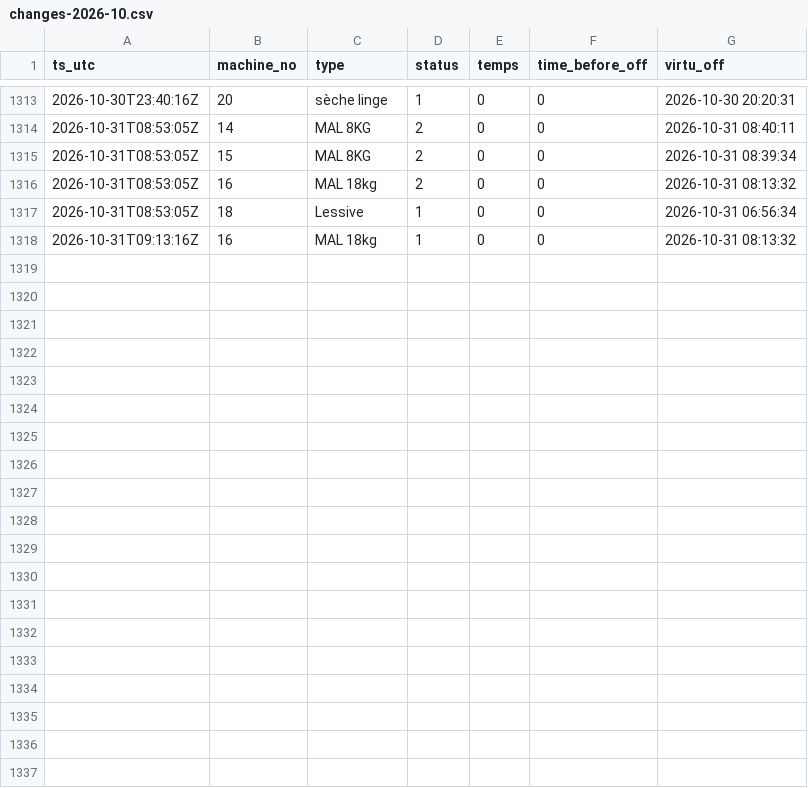
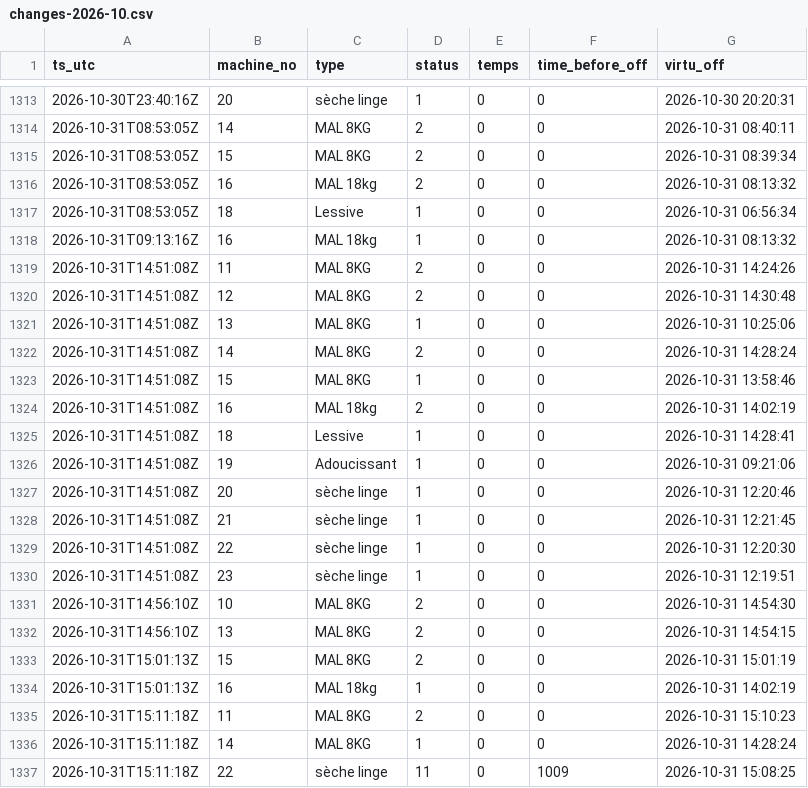
Before and after one commit to killianEurope/laundry-monitor, a CSV file: data/changes-2026-10.csv, drawn as a sheet; only a part is shown, gaps mark what is left out; the diff names each change by its address in the sheet, - before the commit and + after, or states it on an @@ line.

```diff
--- a/data/changes-2026-10.csv
+++ b/data/changes-2026-10.csv
+row 1319: 2026-10-31T14:51:08Z | 11 | MAL 8KG | 2 | 0 | 0 | 2026-10-31 14:24:26
+row 1320: 2026-10-31T14:51:08Z | 12 | MAL 8KG | 2 | 0 | 0 | 2026-10-31 14:30:48
+row 1321: 2026-10-31T14:51:08Z | 13 | MAL 8KG | 1 | 0 | 0 | 2026-10-31 10:25:06
+row 1322: 2026-10-31T14:51:08Z | 14 | MAL 8KG | 2 | 0 | 0 | 2026-10-31 14:28:24
+row 1323: 2026-10-31T14:51:08Z | 15 | MAL 8KG | 1 | 0 | 0 | 2026-10-31 13:58:46
+row 1324: 2026-10-31T14:51:08Z | 16 | MAL 18kg | 2 | 0 | 0 | 2026-10-31 14:02:19
+row 1325: 2026-10-31T14:51:08Z | 18 | Lessive | 1 | 0 | 0 | 2026-10-31 14:28:41
+row 1326: 2026-10-31T14:51:08Z | 19 | Adoucissant | 1 | 0 | 0 | 2026-10-31 09:21:06
+row 1327: 2026-10-31T14:51:08Z | 20 | sèche linge | 1 | 0 | 0 | 2026-10-31 12:20:46
+row 1328: 2026-10-31T14:51:08Z | 21 | sèche linge | 1 | 0 | 0 | 2026-10-31 12:21:45
+row 1329: 2026-10-31T14:51:08Z | 22 | sèche linge | 1 | 0 | 0 | 2026-10-31 12:20:30
+row 1330: 2026-10-31T14:51:08Z | 23 | sèche linge | 1 | 0 | 0 | 2026-10-31 12:19:51
+row 1331: 2026-10-31T14:56:10Z | 10 | MAL 8KG | 2 | 0 | 0 | 2026-10-31 14:54:30
+row 1332: 2026-10-31T14:56:10Z | 13 | MAL 8KG | 2 | 0 | 0 | 2026-10-31 14:54:15
+row 1333: 2026-10-31T15:01:13Z | 15 | MAL 8KG | 2 | 0 | 0 | 2026-10-31 15:01:19
+row 1334: 2026-10-31T15:01:13Z | 16 | MAL 18kg | 1 | 0 | 0 | 2026-10-31 14:02:19
+row 1335: 2026-10-31T15:11:18Z | 11 | MAL 8KG | 2 | 0 | 0 | 2026-10-31 15:10:23
+row 1336: 2026-10-31T15:11:18Z | 14 | MAL 8KG | 1 | 0 | 0 | 2026-10-31 14:28:24
+row 1337: 2026-10-31T15:11:18Z | 22 | sèche linge | 11 | 0 | 1009 | 2026-10-31 15:08:25
```
Also changed, not shown: data/factory/changes-2026-10.csv, data/factory/polls-2026-10.csv, 4 other files.
